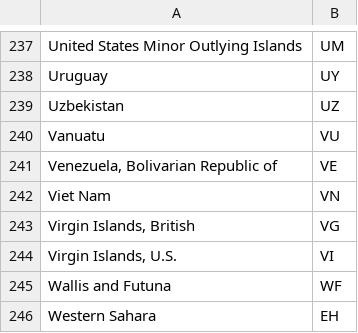
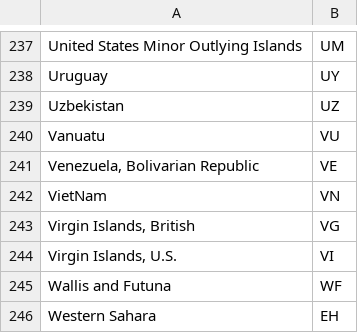
Before and after one commit to DEP3-Crystal/Elia-Omeri_DE, a CSV file: lesson10/src/main/resources/cc.csv, drawn as a sheet; only a part is shown, gaps mark what is left out.

```diff
--- a/lesson10/src/main/resources/cc.csv
+++ b/lesson10/src/main/resources/cc.csv
@@ -240,4 +240,4 @@ Uzbekistan,UZ
 Vanuatu,VU
-"Venezuela, Bolivarian Republic of",VE
-Viet Nam,VN
+"Venezuela, Bolivarian Republic",VE
+VietNam,VN
 "Virgin Islands, British",VG
```
Also changed, not shown: 2 other files.
